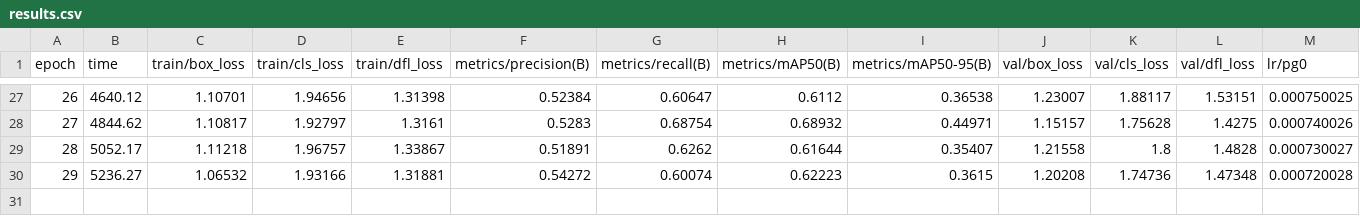
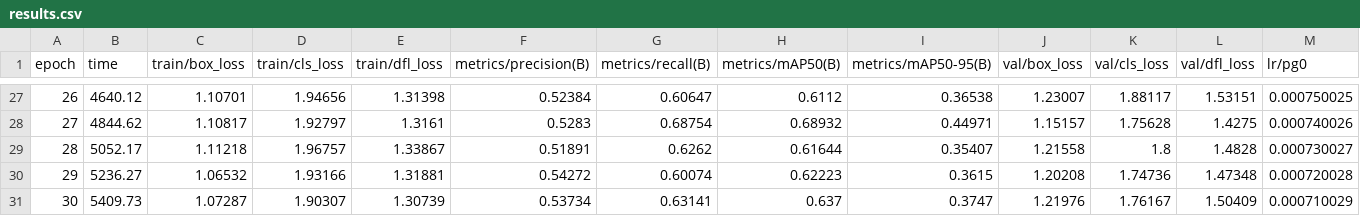
Before and after one commit to ahkatlio/VTOLVision, a CSV file: Models/YOLO/vtol_training_1754684503/results.csv, drawn as a sheet; only a part is shown, gaps mark what is left out; rows hold the shown columns only; the diff names each change by its address in the sheet, - before the commit and + after, or states it on an @@ line.

Commit message:
🔄 Update Models/YOLO/vtol_training_1754684503/results.csv

```diff
--- a/Models/YOLO/vtol_training_1754684503/results.csv
+++ b/Models/YOLO/vtol_training_1754684503/results.csv
+row 31: 30 | 5409.73 | 1.07287 | 1.90307 | 1.30739 | 0.53734 | 0.63141 | 0.637 | 0.3747 | 1.21976 | 1.76167 | 1.50409 | 0.000710029
```
